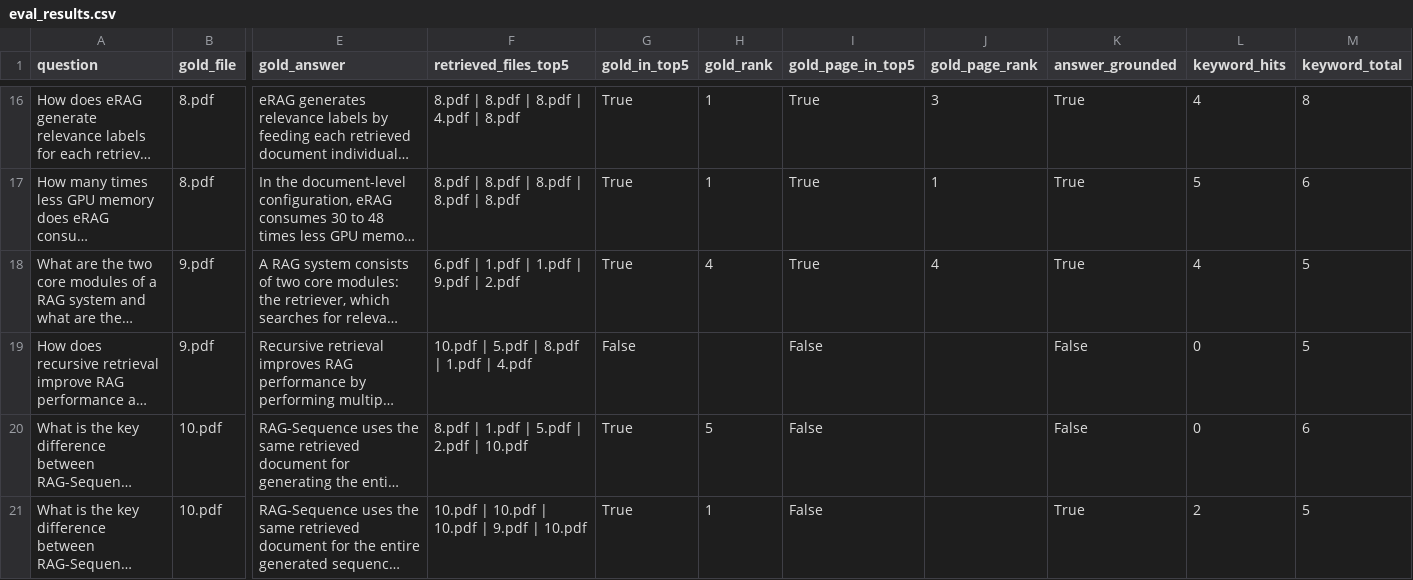
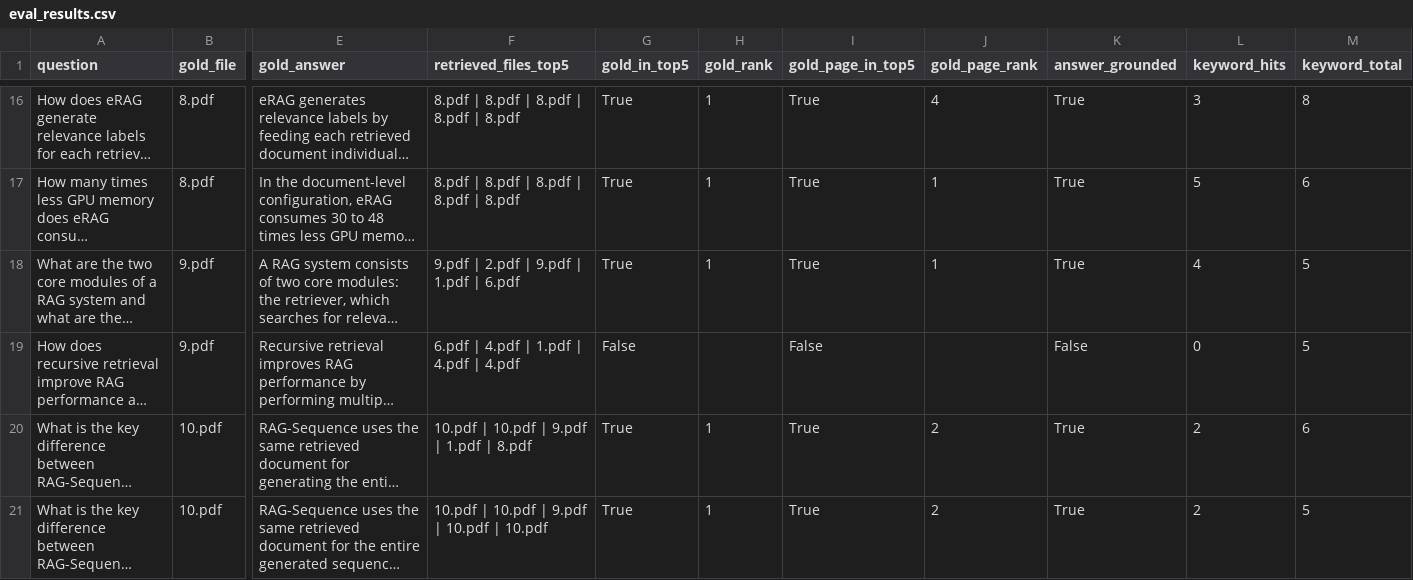
Before and after one commit to wccccw-Jade/citation-aware-rag, a CSV file: data/eval/eval_results.csv, drawn as a sheet; only a part is shown, gaps mark what is left out; long unchanged cells end in …; the diff covers the shown part only; the diff names each change by its address in the sheet, - before the commit and + after, or states it on an @@ line.

```diff
--- a/data/eval/eval_results.csv
+++ b/data/eval/eval_results.csv
-F16 (retrieved_files_top5): 8.pdf | 8.pdf | 8.pdf | 4.pdf | 8.pdf
+F16 (retrieved_files_top5): 8.pdf | 8.pdf | 8.pdf | 8.pdf | 8.pdf
-J16 (gold_page_rank): 3
+J16 (gold_page_rank): 4
-L16 (keyword_hits): 4
+L16 (keyword_hits): 3
-F18 (retrieved_files_top5): 6.pdf | 1.pdf | 1.pdf | 9.pdf | 2.pdf
+F18 (retrieved_files_top5): 9.pdf | 2.pdf | 9.pdf | 1.pdf | 6.pdf
-H18 (gold_rank): 4
+H18 (gold_rank): 1
-J18 (gold_page_rank): 4
+J18 (gold_page_rank): 1
-F19 (retrieved_files_top5): 10.pdf | 5.pdf | 8.pdf | 1.pdf | 4.pdf
+F19 (retrieved_files_top5): 6.pdf | 4.pdf | 1.pdf | 4.pdf | 4.pdf
-F20 (retrieved_files_top5): 8.pdf | 1.pdf | 5.pdf | 2.pdf | 10.pdf
+F20 (retrieved_files_top5): 10.pdf | 10.pdf | 9.pdf | 1.pdf | 8.pdf
-H20 (gold_rank): 5
+H20 (gold_rank): 1
-I20:I21 (gold_page_in_top5): False
+I20:I21 (gold_page_in_top5): True
-J20:J21 (gold_page_rank): (empty)
+J20:J21 (gold_page_rank): 2
-K20 (answer_grounded): False
+K20 (answer_grounded): True
-L20 (keyword_hits): 0
+L20 (keyword_hits): 2
-F21 (retrieved_files_top5): 10.pdf | 10.pdf | 10.pdf | 9.pdf | 10.pdf
+F21 (retrieved_files_top5): 10.pdf | 10.pdf | 9.pdf | 10.pdf | 10.pdf
```
Also changed, not shown: 31 edited cells elsewhere in this file, 30 other files.
